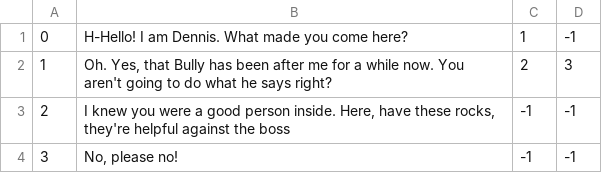
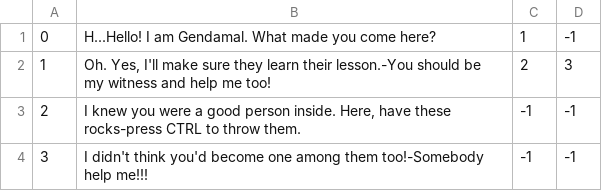
Before and after one commit to ShahPranay/BullyGame, a CSV file: chat_trees/student_intro.csv, drawn as a sheet.

```diff
--- a/chat_trees/student_intro.csv
+++ b/chat_trees/student_intro.csv
@@ -1,4 +1,4 @@
-0;H-Hello! I am Dennis. What made you come here?;1;-1
-1;Oh. Yes, that Bully has been after me for a while now. You aren't going to do what he says right?;2;3
-2;I knew you were a good person inside. Here, have these rocks, they're helpful against the boss;-1;-1
-3;No, please no!;-1;-1
+0;H...Hello! I am Gendamal. What made you come here?;1;-1
+1;Oh. Yes, I'll make sure they learn their lesson.-You should be my witness and help me too!;2;3
+2;I knew you were a good person inside. Here, have these rocks-press CTRL to throw them.;-1;-1
+3;I didn't think you'd become one among them too!-Somebody help me!!!;-1;-1
```
Also changed, not shown: chat_trees/security_complain.csv, 19 other files.
